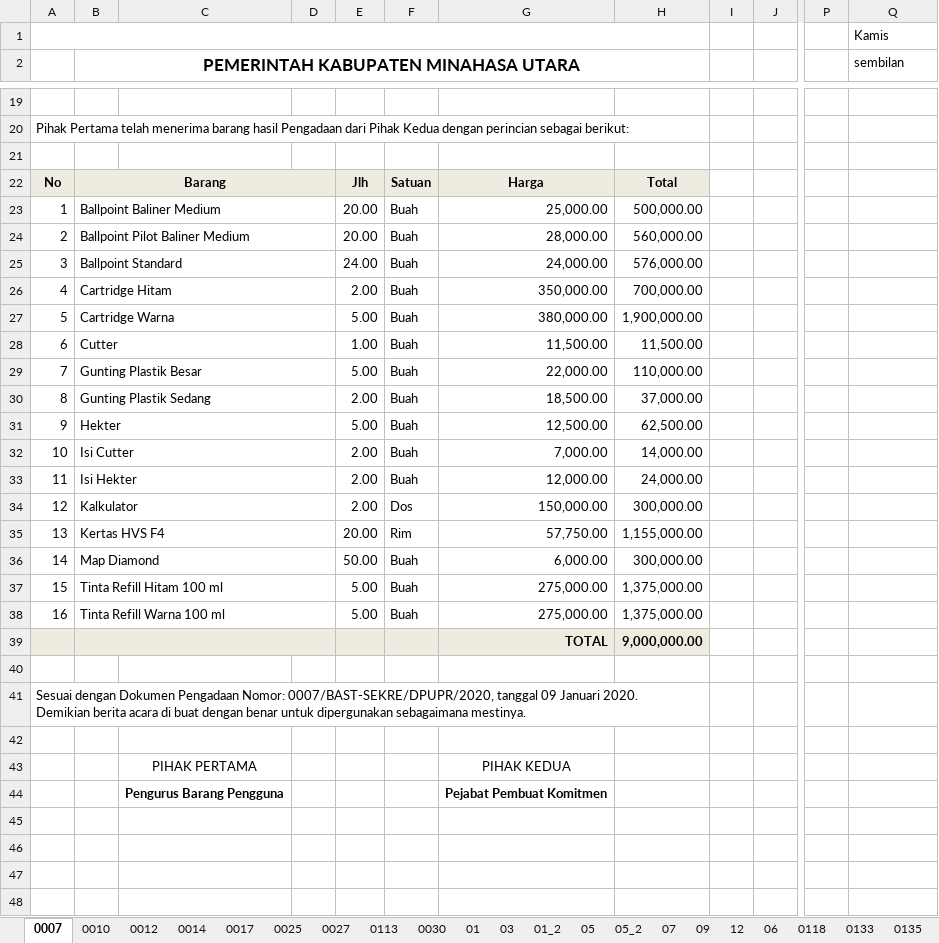
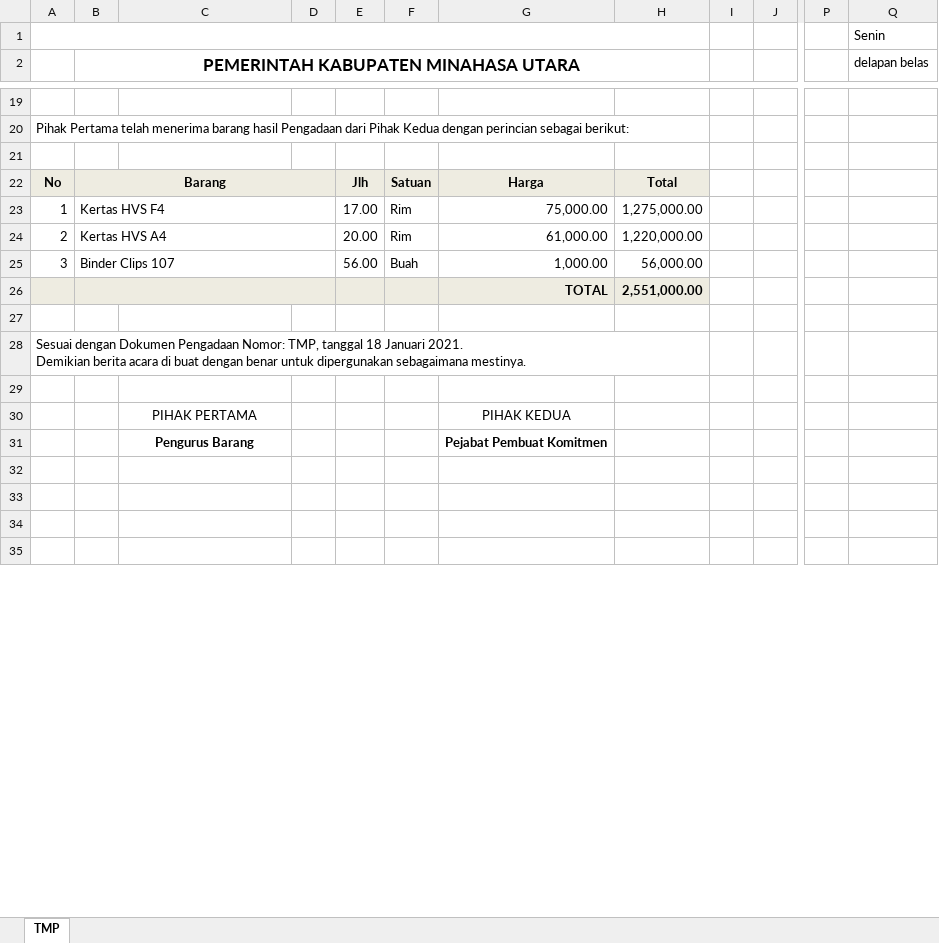
Before and after one commit to jmo0612/Persediaan-PC, an Excel workbook: _appData/bastp_jadi.xlsx, sheet TMP, drawn as a sheet; only a part is shown, gaps mark what is left out; values as stored, in another font and other column widths than the file's, no borders; charts and pictures not drawn; removed rows and columns are numbered as before the commit, all else as after; rows hold the shown columns only; ↵ is a line break in a cell; the diff covers the shown part only; the diff names each change by its address in the sheet, - before the commit and + after, or states it on an @@ line.

```diff
--- a/_appData/bastp_jadi.xlsx (sheet TMP)
+++ b/_appData/bastp_jadi.xlsx (sheet TMP)
-sheet tab: 0007
+sheet tab: TMP
-sheet tab: 0010
-sheet tab: 0012
-sheet tab: 0014
-sheet tab: 0017
-sheet tab: 0025
-sheet tab: 0027
-sheet tab: 0113
-sheet tab: 0030
-sheet tab: 01
-sheet tab: 03
-sheet tab: 01_2
-sheet tab: 05
-sheet tab: 05_2
-sheet tab: 07
-sheet tab: 09
-sheet tab: 12
-sheet tab: 06
-sheet tab: 0118
-sheet tab: 0133
-sheet tab: 0135
-Q1 (delapan belas): Kamis
+Q1 (delapan belas): Senin
-Q2: sembilan
+Q2: delapan belas
-row 23: 1 | Ballpoint Baliner Medium |  |  | 20.00 | Buah | 25,000.00 | 500,000.00
+row 23: 1 | Kertas HVS F4 |  |  | 17.00 | Rim | 75,000.00 | 1,275,000.00
-B24: Ballpoint Pilot Baliner Medium
+B24: Kertas HVS A4
-F24: Buah
+F24: Rim
-G24: 28,000.00
+G24: 61,000.00
-H24: 560,000.00
+H24: 1,220,000.00
-B25: Ballpoint Standard
+B25: Binder Clips 107
-E25: 24.00
+E25: 56.00
-G25: 24,000.00
+G25: 1,000.00
-H25: 576,000.00
+H25: 56,000.00
-row 26: 4 | Cartridge Hitam |  |  | 2.00 | Buah | 350,000.00 | 700,000.00
-row 27: 5 | Cartridge Warna |  |  | 5.00 | Buah | 380,000.00 | 1,900,000.00
-row 28: 6 | Cutter |  |  | 1.00 | Buah | 11,500.00 | 11,500.00
-row 29: 7 | Gunting Plastik Besar |  |  | 5.00 | Buah | 22,000.00 | 110,000.00
-row 30: 8 | Gunting Plastik Sedang |  |  | 2.00 | Buah | 18,500.00 | 37,000.00
-row 31: 9 | Hekter |  |  | 5.00 | Buah | 12,500.00 | 62,500.00
-row 32: 10 | Isi Cutter |  |  | 2.00 | Buah | 7,000.00 | 14,000.00
-row 33: 11 | Isi Hekter |  |  | 2.00 | Buah | 12,000.00 | 24,000.00
-row 34: 12 | Kalkulator |  |  | 2.00 | Dos | 150,000.00 | 300,000.00
-row 35: 13 | Kertas HVS F4 |  |  | 20.00 | Rim | 57,750.00 | 1,155,000.00
-row 36: 14 | Map Diamond |  |  | 50.00 | Buah | 6,000.00 | 300,000.00
-row 37: 15 | Tinta Refill Hitam 100 ml |  |  | 5.00 | Buah | 275,000.00 | 1,375,000.00
-row 38: 16 | Tinta Refill Warna 100 ml |  |  | 5.00 | Buah | 275,000.00 | 1,375,000.00
-H26: 9,000,000.00
+H26: 2,551,000.00
-A28: …Pengadaan Nomor: 0007/BAST-SEKRE/DPUPR/2020, tanggal 09 Januari 2020. ↵ Demikian berita…
+A28: …Pengadaan Nomor: TMP, tanggal 18 Januari 2021. ↵ Demikian berita…
-C31: Pengurus Barang Pengguna
+C31: Pengurus Barang
```
Also changed, not shown: 1 added row, 1 removed row and 12 edited cells elsewhere in this sheet, other sheet tabs, charts or pictures, _appData/mutasi_jadi.xlsx, _appData/stock_opname_jadi.xlsx, 28 other files.
